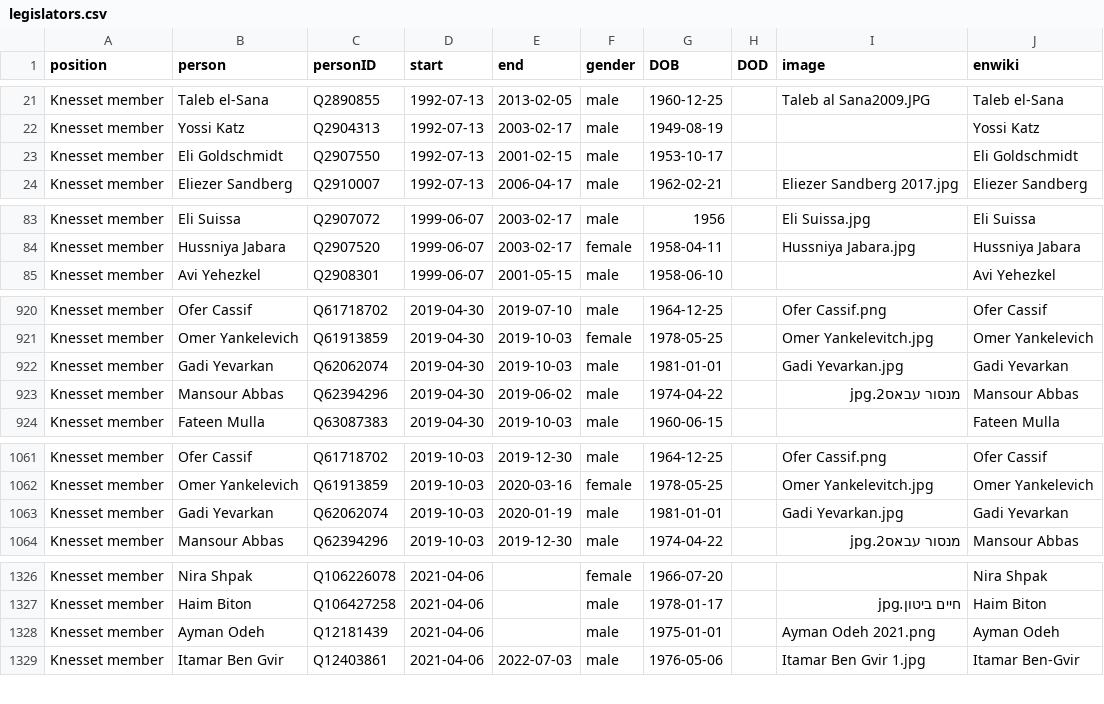
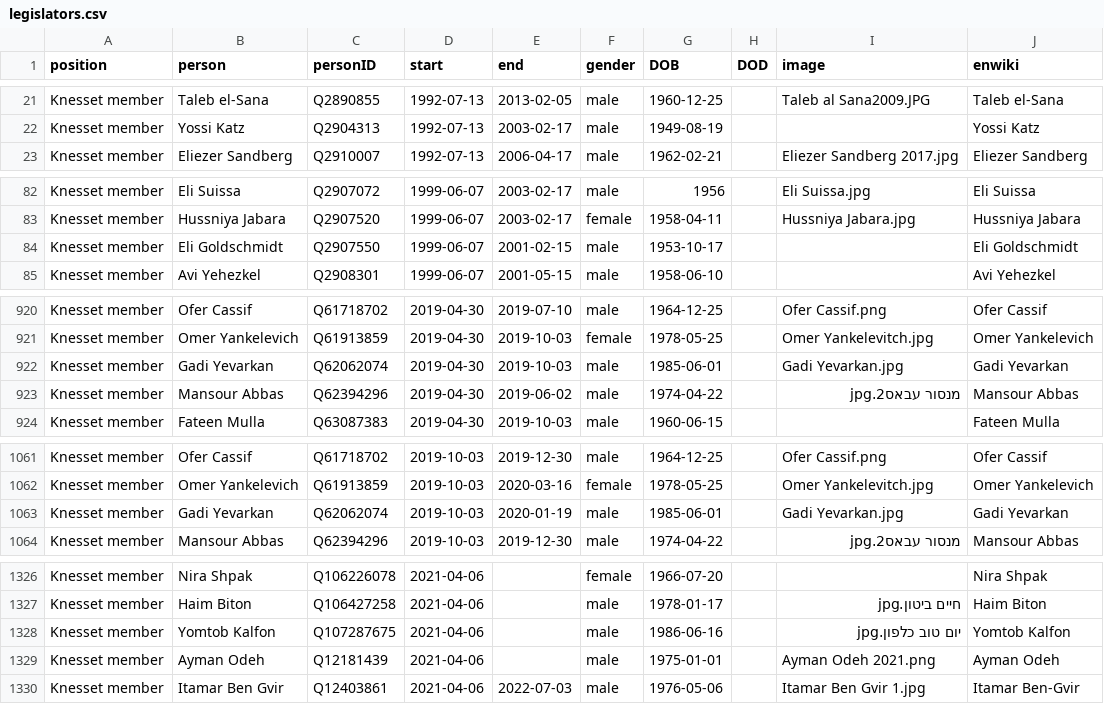
Before and after one commit to every-politician-scrapers/israel-ministers, a CSV file: html/legislators.csv, drawn as a sheet; only a part is shown, gaps mark what is left out; the diff covers the shown part only.

```diff
--- a/html/legislators.csv
+++ b/html/legislators.csv
@@ -22,3 +22,2 @@ Knesset member,Taleb el-Sana,Q2890855,1992-07-13,2013-02-05,male,1960-12-25,,Tal
 Knesset member,Yossi Katz,Q2904313,1992-07-13,2003-02-17,male,1949-08-19,,,Yossi Katz
-Knesset member,Eli Goldschmidt,Q2907550,1992-07-13,2001-02-15,male,1953-10-17,,,Eli Goldschmidt
 Knesset member,Eliezer Sandberg,Q2910007,1992-07-13,2006-04-17,male,1962-02-21,,Eliezer Sandberg 2017.jpg,Eliezer Sandberg
@@ -84,2 +83,3 @@ Knesset member,Eli Suissa,Q2907072,1999-06-07,2003-02-17,male,1956,,Eli Suissa.j
 Knesset member,Hussniya Jabara,Q2907520,1999-06-07,2003-02-17,female,1958-04-11,,Hussniya Jabara.jpg,Hussniya Jabara
+Knesset member,Eli Goldschmidt,Q2907550,1999-06-07,2001-02-15,male,1953-10-17,,,Eli Goldschmidt
 Knesset member,Avi Yehezkel,Q2908301,1999-06-07,2001-05-15,male,1958-06-10,,,Avi Yehezkel
@@ -921,3 +921,3 @@ Knesset member,Ofer Cassif,Q61718702,2019-04-30,2019-07-10,male,1964-12-25,,Ofer
 Knesset member,Omer Yankelevich,Q61913859,2019-04-30,2019-10-03,female,1978-05-25,,Omer Yankelevitch.jpg,Omer Yankelevich
-Knesset member,Gadi Yevarkan,Q62062074,2019-04-30,2019-10-03,male,1981-01-01,,Gadi Yevarkan.jpg,Gadi Yevarkan
+Knesset member,Gadi Yevarkan,Q62062074,2019-04-30,2019-10-03,male,1985-06-01,,Gadi Yevarkan.jpg,Gadi Yevarkan
 Knesset member,Mansour Abbas,Q62394296,2019-04-30,2019-06-02,male,1974-04-22,,מנסור עבאס2.jpg,Mansour Abbas
@@ -1062,3 +1062,3 @@ Knesset member,Ofer Cassif,Q61718702,2019-10-03,2019-12-30,male,1964-12-25,,Ofer
 Knesset member,Omer Yankelevich,Q61913859,2019-10-03,2020-03-16,female,1978-05-25,,Omer Yankelevitch.jpg,Omer Yankelevich
-Knesset member,Gadi Yevarkan,Q62062074,2019-10-03,2020-01-19,male,1981-01-01,,Gadi Yevarkan.jpg,Gadi Yevarkan
+Knesset member,Gadi Yevarkan,Q62062074,2019-10-03,2020-01-19,male,1985-06-01,,Gadi Yevarkan.jpg,Gadi Yevarkan
 Knesset member,Mansour Abbas,Q62394296,2019-10-03,2019-12-30,male,1974-04-22,,מנסור עבאס2.jpg,Mansour Abbas
@@ -1327,2 +1327,3 @@ Knesset member,Nira Shpak,Q106226078,2021-04-06,,female,1966-07-20,,,Nira Shpak
 Knesset member,Haim Biton,Q106427258,2021-04-06,,male,1978-01-17,,חיים ביטון.jpg,Haim Biton
+Knesset member,Yomtob Kalfon,Q107287675,2021-04-06,,male,1986-06-16,,יום טוב כלפון.jpg,Yomtob Kalfon
 Knesset member,Ayman Odeh,Q12181439,2021-04-06,,male,1975-01-01,,Ayman Odeh 2021.png,Ayman Odeh
```
Also changed, not shown: 3 edited cells elsewhere in this file, html/family.csv.
